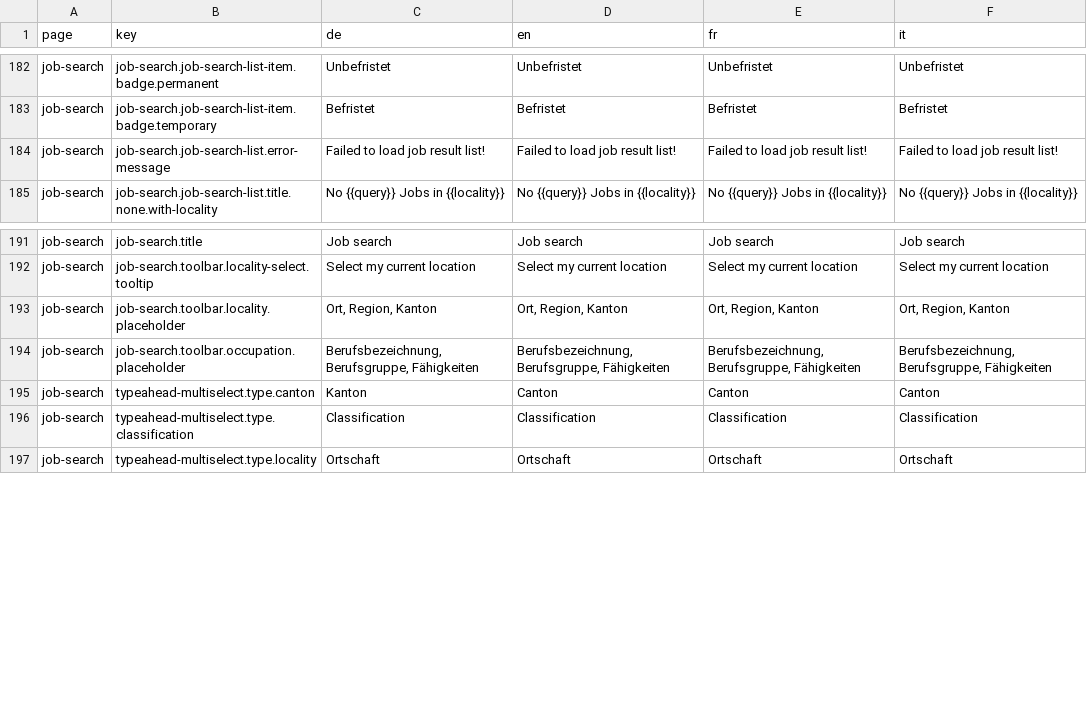
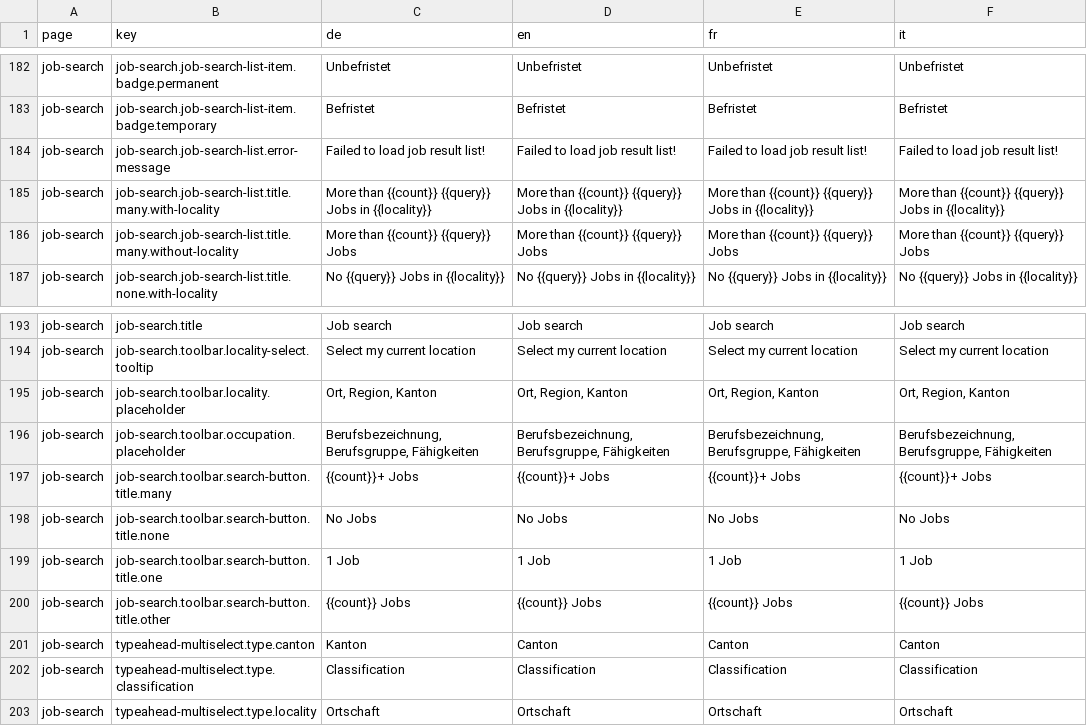
Before and after one commit to tdascoli/jobroom2, a CSV file: src/main/webapp/i18n/translations.csv, drawn as a sheet; only a part is shown, gaps mark what is left out.

Commit message:
JR2-172: Limit the maximal size of the job result list

```diff
--- a/src/main/webapp/i18n/translations.csv
+++ b/src/main/webapp/i18n/translations.csv
@@ -184,2 +184,4 @@ job-search,job-search.job-search-list-item.badge.temporary,Befristet,Befristet,B
 job-search,job-search.job-search-list.error-message,Failed to load job result list!,Failed to load job result list!,Failed to load job result list!,Failed to load job result list!
+job-search,job-search.job-search-list.title.many.with-locality,More than {{count}} {{query}} Jobs in {{locality}},More than {{count}} {{query}} Jobs in {{locality}},More than {{count}} {{query}} Jobs in {{locality}},More than {{count}} {{query}} Jobs in {{locality}}
+job-search,job-search.job-search-list.title.many.without-locality,More than {{count}} {{query}} Jobs,More than {{count}} {{query}} Jobs,More than {{count}} {{query}} Jobs,More than {{count}} {{query}} Jobs
 job-search,job-search.job-search-list.title.none.with-locality,No {{query}} Jobs in {{locality}},No {{query}} Jobs in {{locality}},No {{query}} Jobs in {{locality}},No {{query}} Jobs in {{locality}}
@@ -194,2 +196,6 @@ job-search,job-search.toolbar.locality.placeholder,"Ort, Region, Kanton","Ort, R
 job-search,job-search.toolbar.occupation.placeholder,"Berufsbezeichnung, Berufsgruppe, Fähigkeiten","Berufsbezeichnung, Berufsgruppe, Fähigkeiten","Berufsbezeichnung, Berufsgruppe, Fähigkeiten","Berufsbezeichnung, Berufsgruppe, Fähigkeiten"
+job-search,job-search.toolbar.search-button.title.many,{{count}}+ Jobs,{{count}}+ Jobs,{{count}}+ Jobs,{{count}}+ Jobs
+job-search,job-search.toolbar.search-button.title.none,No Jobs,No Jobs,No Jobs,No Jobs
+job-search,job-search.toolbar.search-button.title.one,1 Job,1 Job,1 Job,1 Job
+job-search,job-search.toolbar.search-button.title.other,{{count}} Jobs,{{count}} Jobs,{{count}} Jobs,{{count}} Jobs
 job-search,typeahead-multiselect.type.canton,Kanton,Canton,Canton,Canton
```
Also changed, not shown: 12 other files.
